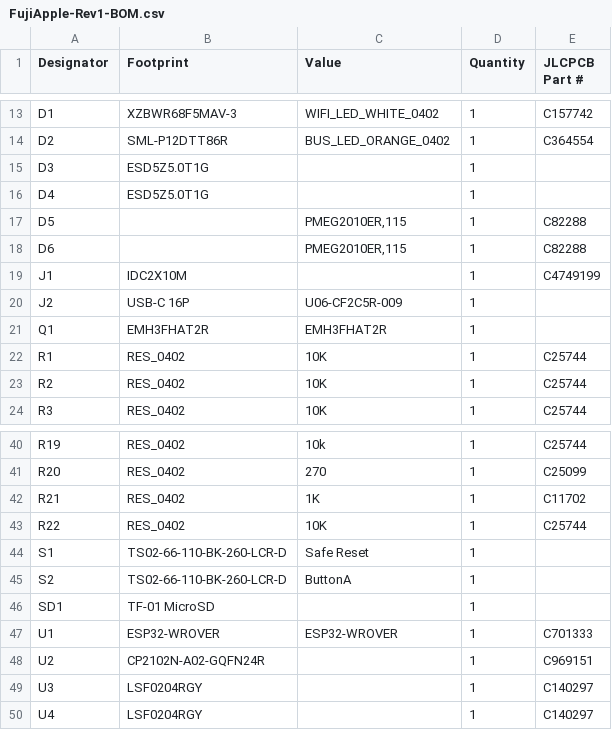
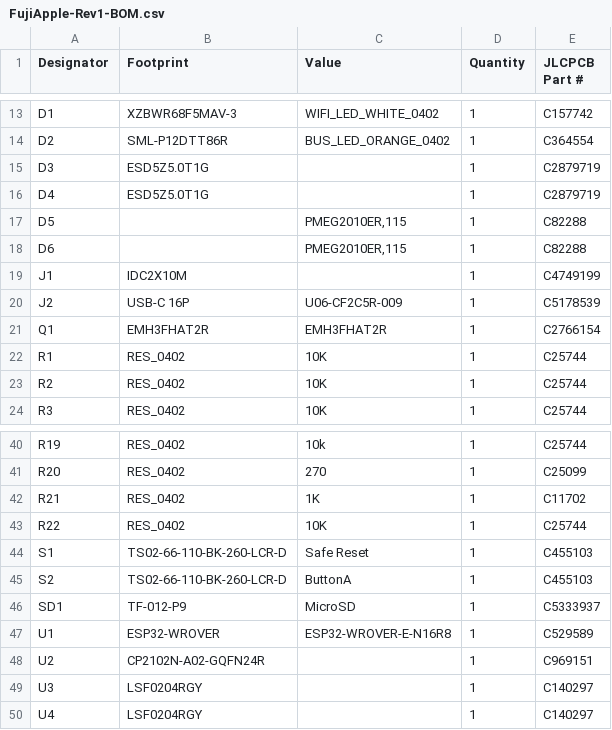
Before and after one commit to FujiNetWIFI/fujinet-hardware, a CSV file: AppleII/FujiApple-Rev1/FujiApple-Rev1-BOM.csv, drawn as a sheet; only a part is shown, gaps mark what is left out.

Commit message:
Finish adding JLCPCB part number to FujiApple BOM

```diff
--- a/AppleII/FujiApple-Rev1/FujiApple-Rev1-BOM.csv
+++ b/AppleII/FujiApple-Rev1/FujiApple-Rev1-BOM.csv
@@ -14,4 +14,4 @@ D1,XZBWR68F5MAV-3,WIFI_LED_WHITE_0402,1,C157742
 D2,SML-P12DTT86R,BUS_LED_ORANGE_0402,1,C364554
-D3,ESD5Z5.0T1G,,1,
-D4,ESD5Z5.0T1G,,1,
+D3,ESD5Z5.0T1G,,1,C2879719
+D4,ESD5Z5.0T1G,,1,C2879719
 D5,,"PMEG2010ER,115",1,C82288
@@ -19,4 +19,4 @@ D6,,"PMEG2010ER,115",1,C82288
 J1,IDC2X10M,,1,C4749199
-J2,USB-C 16P,U06-CF2C5R-009,1,
-Q1,EMH3FHAT2R,EMH3FHAT2R,1,
+J2,USB-C 16P,U06-CF2C5R-009,1,C5178539
+Q1,EMH3FHAT2R,EMH3FHAT2R,1,C2766154
 R1,RES_0402,10K,1,C25744
@@ -43,6 +43,6 @@ R21,RES_0402,1K,1,C11702
 R22,RES_0402,10K,1,C25744
-S1,TS02-66-110-BK-260-LCR-D,Safe Reset,1,
-S2,TS02-66-110-BK-260-LCR-D,ButtonA,1,
-SD1,TF-01 MicroSD,,1,
-U1,ESP32-WROVER,ESP32-WROVER,1,C701333
+S1,TS02-66-110-BK-260-LCR-D,Safe Reset,1,C455103
+S2,TS02-66-110-BK-260-LCR-D,ButtonA,1,C455103
+SD1,TF-012-P9,MicroSD,1,C5333937
+U1,ESP32-WROVER,ESP32-WROVER-E-N16R8,1,C529589
 U2,CP2102N-A02-GQFN24R,,1,C969151
```
